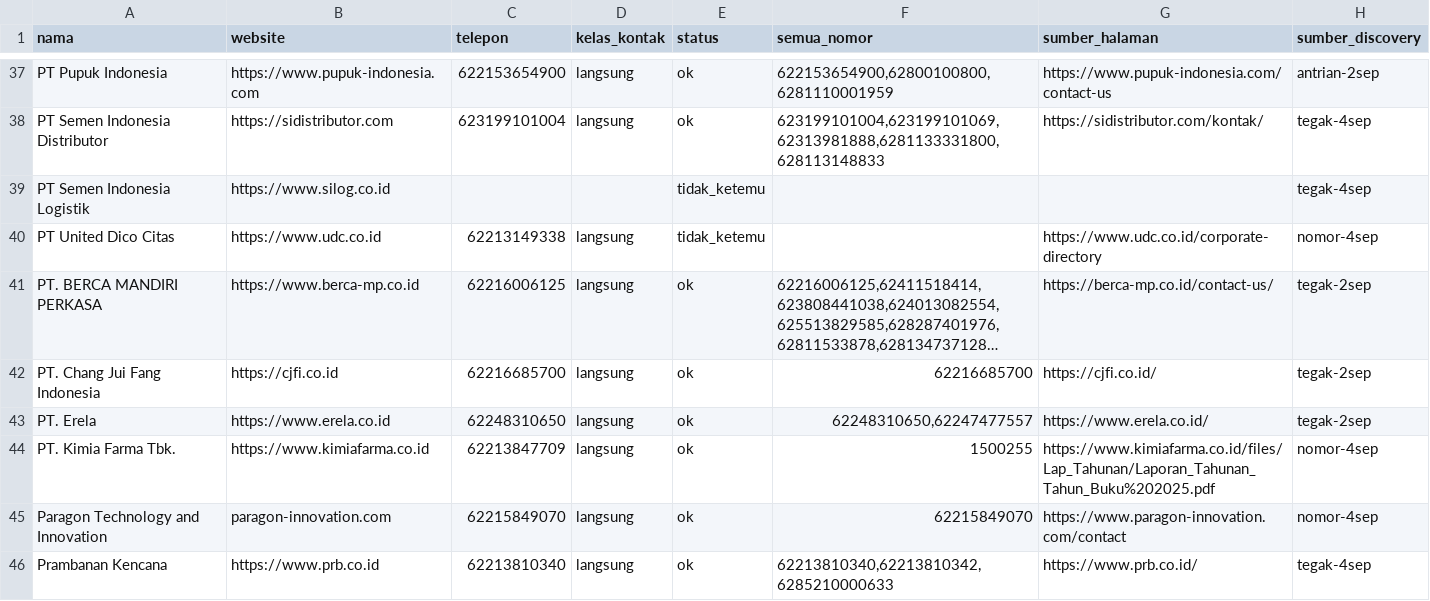
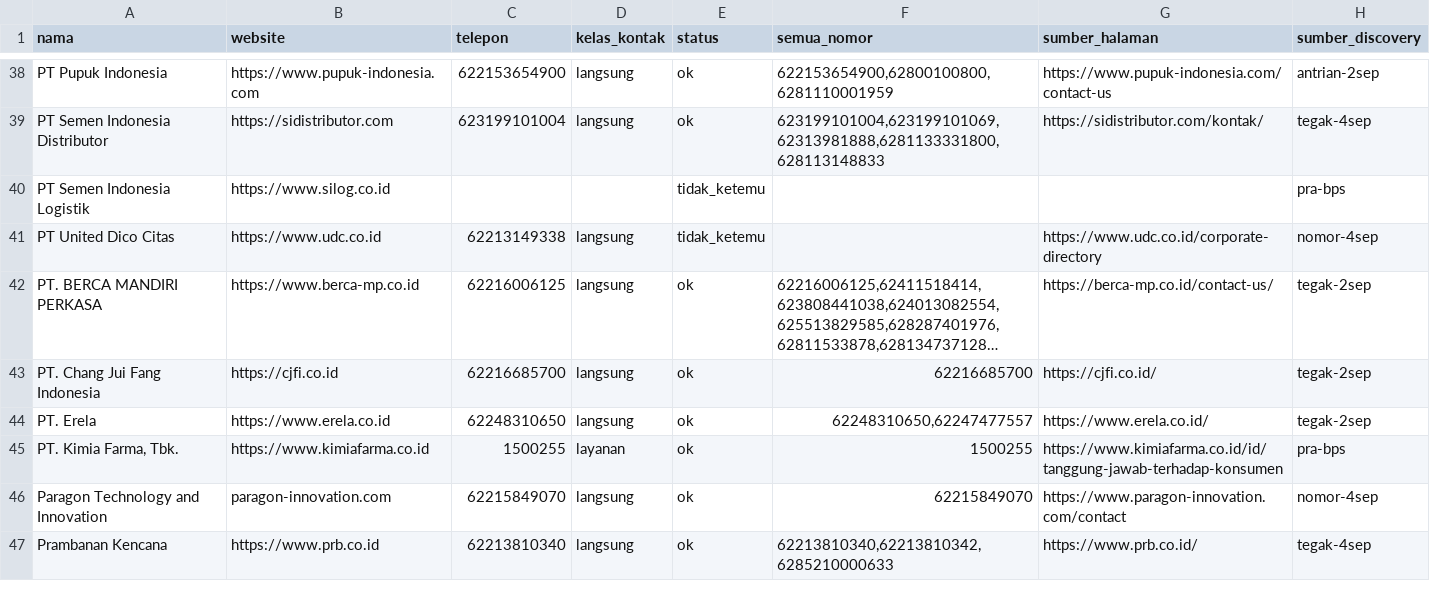
Before and after one commit to Archieeez/salesmart-leadgen, a CSV file: data/kontak_web_export.csv, drawn as a sheet; only a part is shown, gaps mark what is left out; long unchanged cells end in …; the diff covers the shown part only.

```diff
--- a/data/kontak_web_export.csv
+++ b/data/kontak_web_export.csv
@@ -38,3 +39,3 @@ PT Pupuk Indonesia,https://www.pupuk-indonesia.com,622153654900,langsung,ok,"622
 PT Semen Indonesia Distributor,https://sidistributor.com,623199101004,langsung,ok,"623199101004,623199101069,62313981888,6281133331800,628113148833",https://sidistributor.com/kontak/,tegak-4sep
-PT Semen Indonesia Logistik,https://www.silog.co.id,,,tidak_ketemu,,,tegak-4sep
+PT Semen Indonesia Logistik,https://www.silog.co.id,,,tidak_ketemu,,,pra-bps
 PT United Dico Citas,https://www.udc.co.id,62213149338,langsung,tidak_ketemu,,https://www.udc.co.id/corporate-directory,nomor-4sep
@@ -43,3 +44,3 @@ PT. Chang Jui Fang Indonesia,https://cjfi.co.id,62216685700,langsung,ok,62216685
 PT. Erela,https://www.erela.co.id,62248310650,langsung,ok,"62248310650,62247477557",https://www.erela.co.id/,tegak-2sep
-PT. Kimia Farma Tbk.,https://www.kimiafarma.co.id,62213847709,langsung,ok,1500255,https://www.kimiafarma.co.id/files/Lap_Tahunan/Laporan_Tahunan_Tahun_Buku%202025.pdf,nomor-4sep
+"PT. Kimia Farma, Tbk.",https://www.kimiafarma.co.id,1500255,layanan,ok,1500255,https://www.kimiafarma.co.id/id/tanggung-jawab-terhadap-konsumen,pra-bps
 Paragon Technology and Innovation,paragon-innovation.com,62215849070,langsung,ok,62215849070,https://www.paragon-innovation.com/contact,nomor-4sep
```
Also changed, not shown: 3 added rows and 4 edited cells elsewhere in this file, data/kebutuhan_export.csv, 4 other files.
